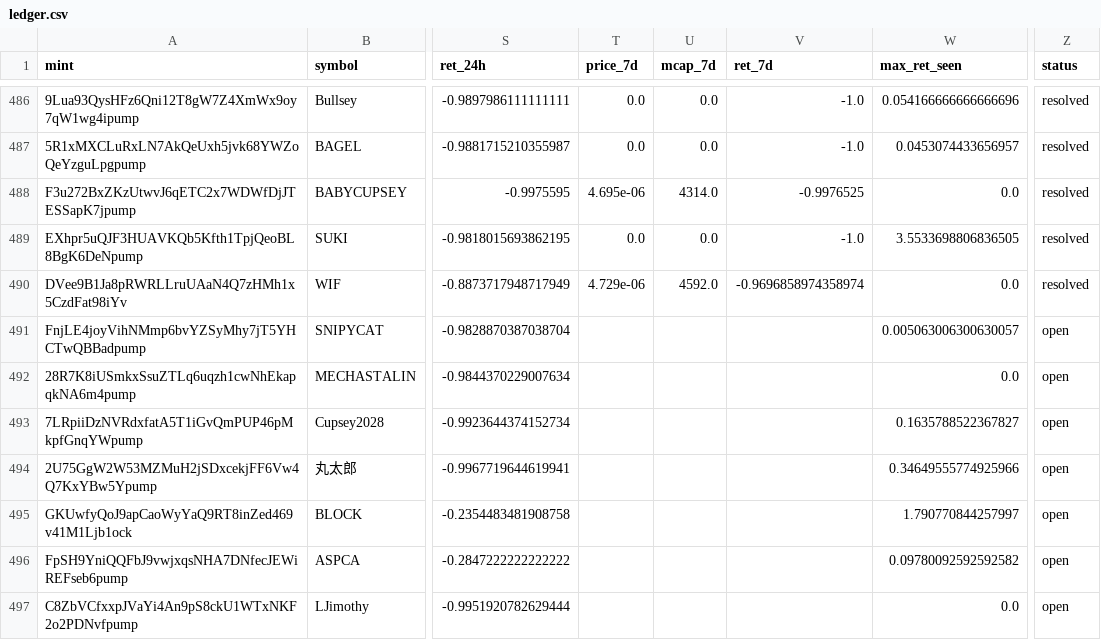
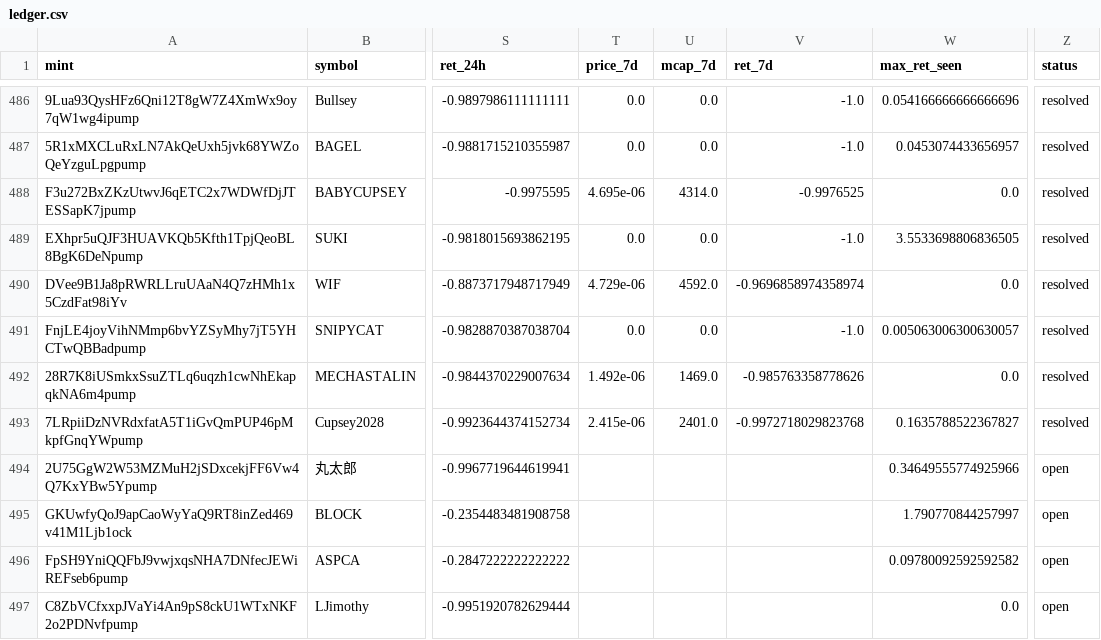
Before and after one commit to yousefjan2007-crypto/solana_screener, a CSV file: data/ledger.csv, drawn as a sheet; only a part is shown, gaps mark what is left out; the diff covers the shown part only; the diff names each change by its address in the sheet, - before the commit and + after, or states it on an @@ line.

```diff
--- a/data/ledger.csv
+++ b/data/ledger.csv
-T491 (price_7d): (empty)
+T491 (price_7d): 0.0
-U491 (mcap_7d): (empty)
+U491 (mcap_7d): 0.0
-V491 (ret_7d): (empty)
+V491 (ret_7d): -1.0
-Z491:Z493 (status): open
+Z491:Z493 (status): resolved
-T492 (price_7d): (empty)
+T492 (price_7d): 1.492e-06
-U492 (mcap_7d): (empty)
+U492 (mcap_7d): 1469.0
-V492 (ret_7d): (empty)
+V492 (ret_7d): -0.985763358778626
-T493 (price_7d): (empty)
+T493 (price_7d): 2.415e-06
-U493 (mcap_7d): (empty)
+U493 (mcap_7d): 2401.0
-V493 (ret_7d): (empty)
+V493 (ret_7d): -0.9972718029823768
```
Also changed, not shown: 2 added rows and 24 edited cells elsewhere in this file, 2 other files.
